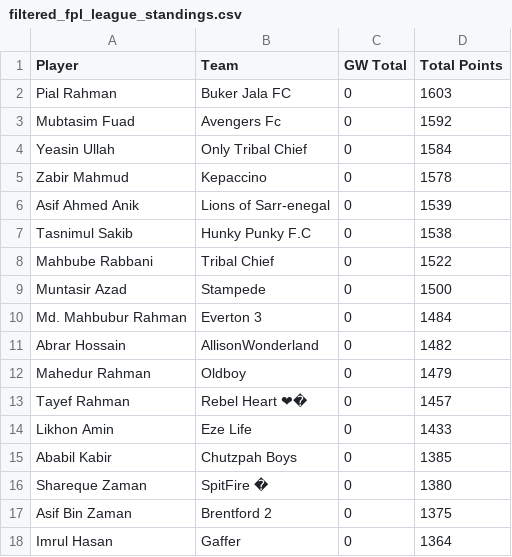
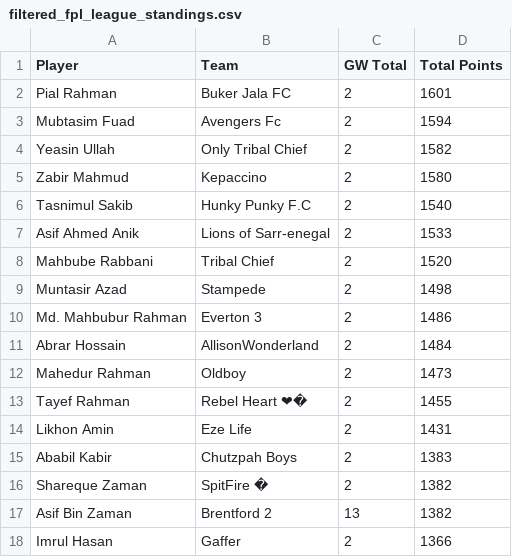
Before and after one commit to AbrarHossainHimself/flcb_fpl_mini_league, a CSV file: filtered_fpl_league_standings.csv, drawn as a sheet.

```diff
--- a/filtered_fpl_league_standings.csv
+++ b/filtered_fpl_league_standings.csv
@@ -1,18 +1,18 @@
 Player,Team,GW Total,Total Points
-Pial Rahman,Buker Jala FC,0,1603
-Mubtasim Fuad,Avengers Fc,0,1592
-Yeasin Ullah,Only Tribal Chief,0,1584
-Zabir Mahmud,Kepaccino,0,1578
-Asif Ahmed Anik,Lions of Sarr-enegal,0,1539
-Tasnimul Sakib,Hunky Punky F.C,0,1538
-Mahbube Rabbani,Tribal Chief,0,1522
-Muntasir Azad,Stampede,0,1500
-Md. Mahbubur Rahman,Everton 3,0,1484
-Abrar Hossain,AllisonWonderland,0,1482
-Mahedur Rahman,Oldboy,0,1479
-Tayef Rahman,Rebel Heart ❤�,0,1457
-Likhon Amin,Eze Life,0,1433
-Ababil Kabir,Chutzpah Boys,0,1385
-Shareque Zaman,SpitFire �,0,1380
-Asif Bin Zaman,Brentford 2,0,1375
-Imrul Hasan,Gaffer,0,1364
+Pial Rahman,Buker Jala FC,2,1601
+Mubtasim Fuad,Avengers Fc,2,1594
+Yeasin Ullah,Only Tribal Chief,2,1582
+Zabir Mahmud,Kepaccino,2,1580
+Tasnimul Sakib,Hunky Punky F.C,2,1540
+Asif Ahmed Anik,Lions of Sarr-enegal,2,1533
+Mahbube Rabbani,Tribal Chief,2,1520
+Muntasir Azad,Stampede,2,1498
+Md. Mahbubur Rahman,Everton 3,2,1486
+Abrar Hossain,AllisonWonderland,2,1484
+Mahedur Rahman,Oldboy,2,1473
+Tayef Rahman,Rebel Heart ❤�,2,1455
+Likhon Amin,Eze Life,2,1431
+Ababil Kabir,Chutzpah Boys,2,1383
+Shareque Zaman,SpitFire �,2,1382
+Asif Bin Zaman,Brentford 2,13,1382
+Imrul Hasan,Gaffer,2,1366
```
Also changed, not shown: 1 other file.
